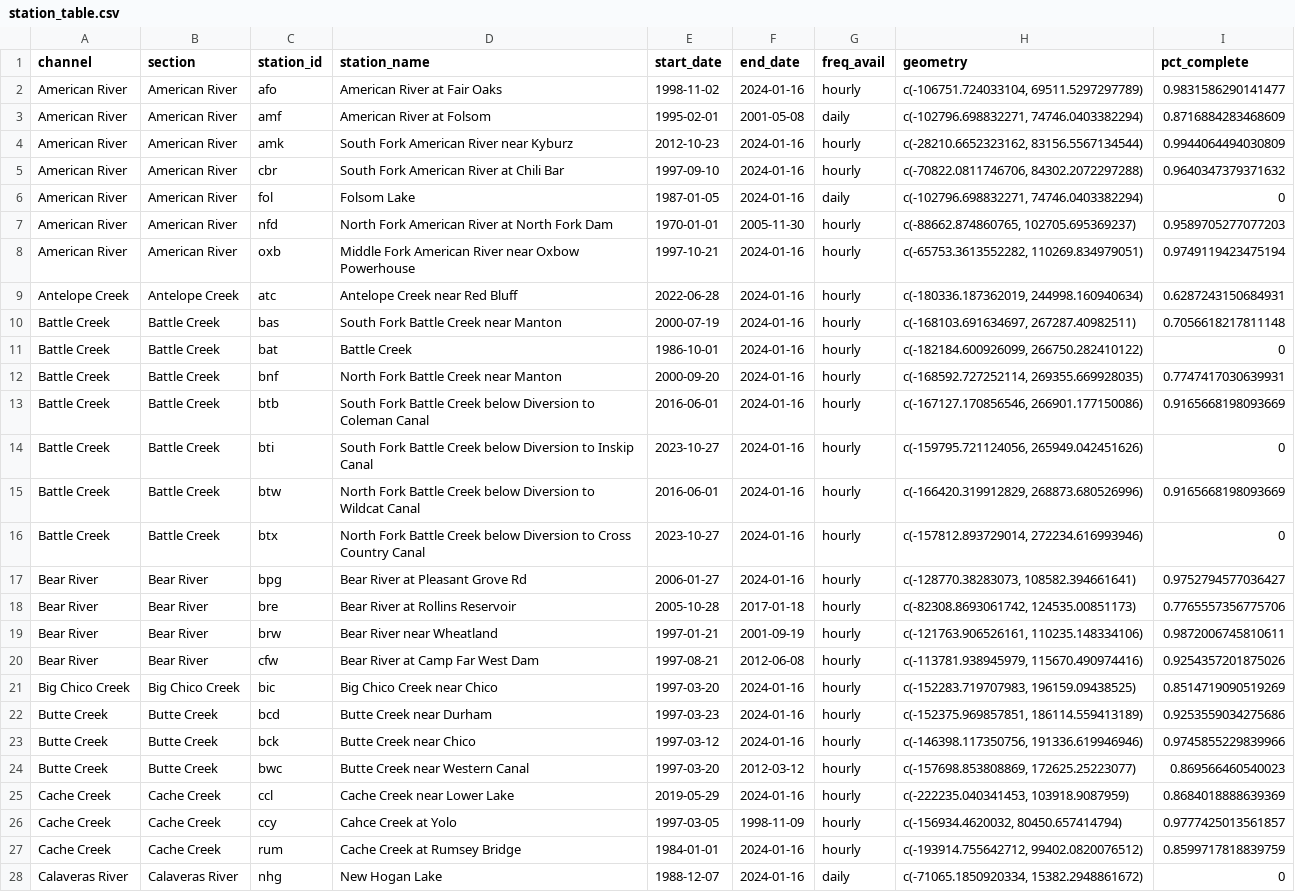
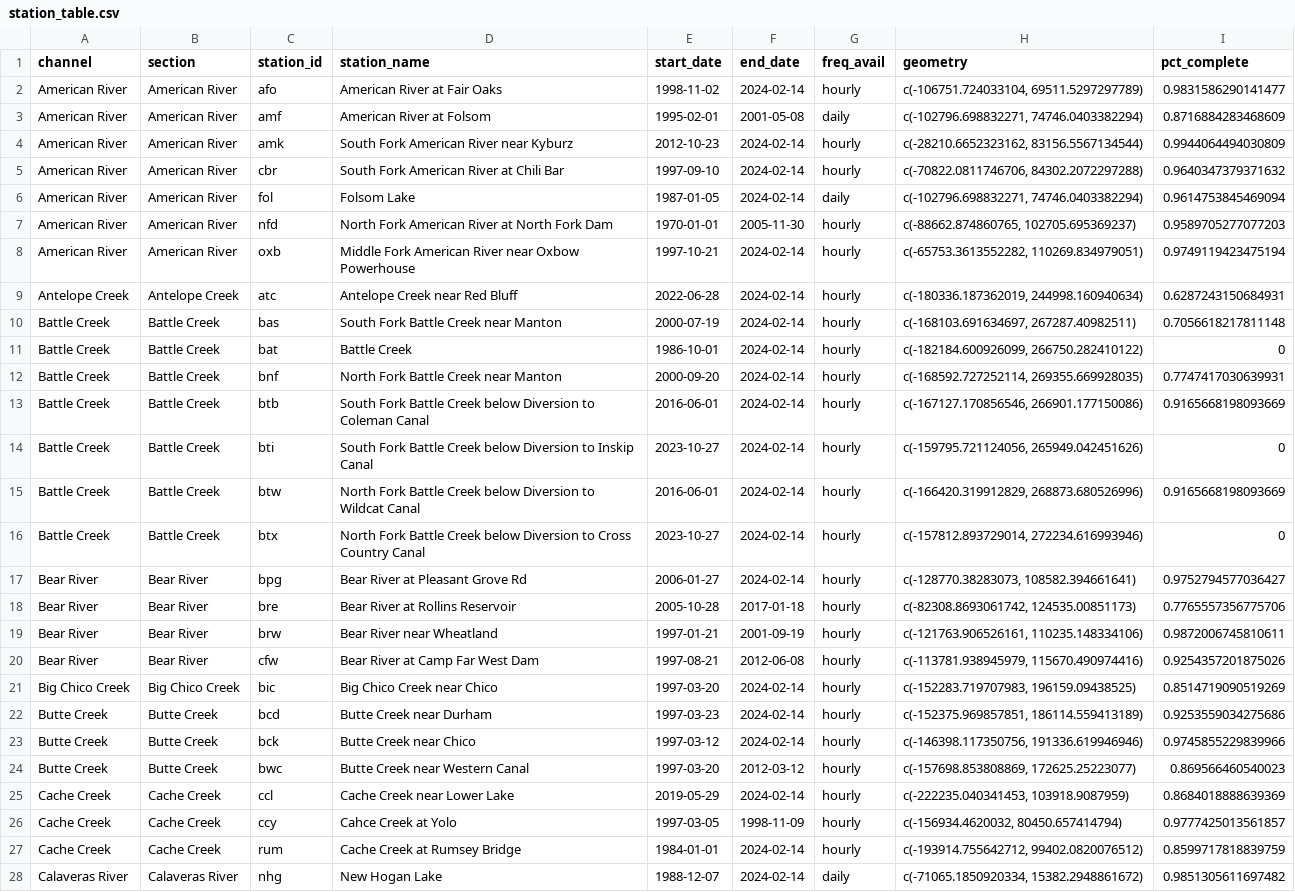
Before and after one commit to FlowWest/streamFlowExplorer, a CSV file: data-raw/out/station_table.csv, drawn as a sheet; only a part is shown; the diff covers the shown part only; the diff names each change by its address in the sheet, - before the commit and + after, or states it on an @@ line.

```diff
--- a/data-raw/out/station_table.csv
+++ b/data-raw/out/station_table.csv
-F2 (end_date): 2024-01-16
+F2 (end_date): 2024-02-14
-F4:F6 (end_date): 2024-01-16
+F4:F6 (end_date): 2024-02-14
-I6 (pct_complete): 0
+I6 (pct_complete): 0.9614753845469094
-F8:F17 (end_date): 2024-01-16
+F8:F17 (end_date): 2024-02-14
-F21:F23 (end_date): 2024-01-16
+F21:F23 (end_date): 2024-02-14
-F25 (end_date): 2024-01-16
+F25 (end_date): 2024-02-14
-F27:F28 (end_date): 2024-01-16
+F27:F28 (end_date): 2024-02-14
-I28 (pct_complete): 0
+I28 (pct_complete): 0.9851305611697482
```
Also changed, not shown: 2 added rows and 152 edited cells elsewhere in this file, data-raw/cdec_mainstem_stations.csv, 12 other files.
